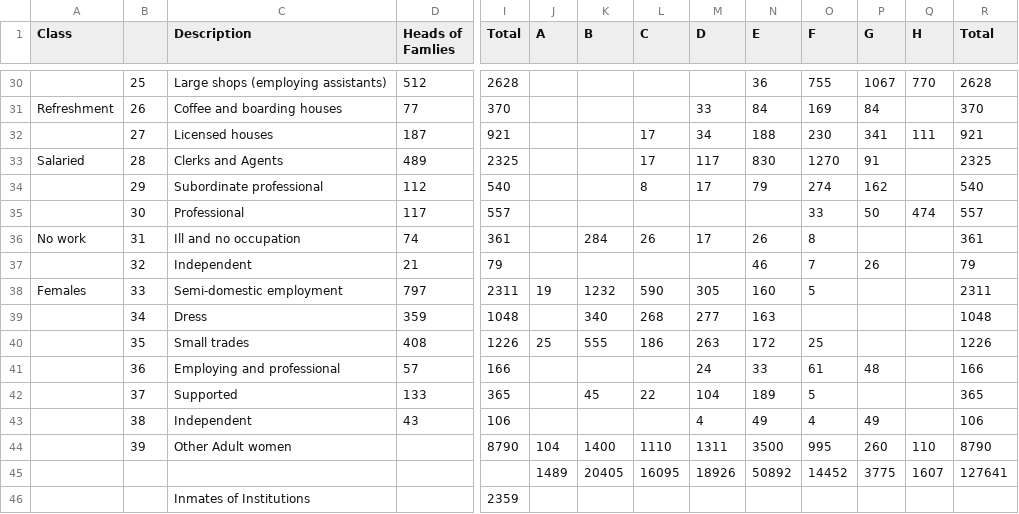
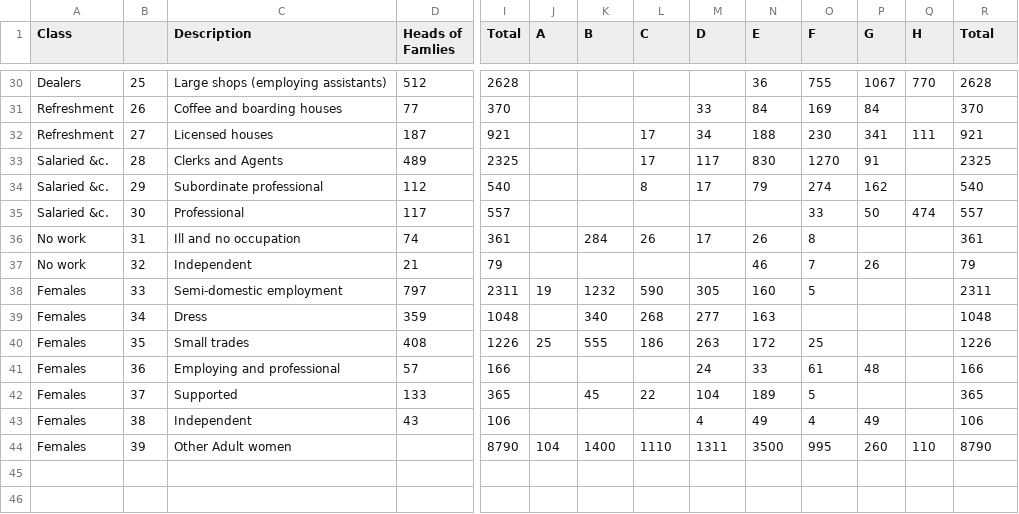
Before and after one commit to Chrysoprase2/data-analytics, a CSV file: data/raw/bethal_green.csv, drawn as a sheet; only a part is shown, gaps mark what is left out; rows hold the shown columns only; the diff covers the shown part only; the diff names each change by its address in the sheet, - before the commit and + after, or states it on an @@ line.

```diff
--- a/data/raw/bethal_green.csv
+++ b/data/raw/bethal_green.csv
-A30 (Class): (empty)
+A30 (Class): Dealers
-A32 (Class): (empty)
+A32 (Class): Refreshment
-A33 (Class): Salaried
+A33 (Class): Salaried &c.
-A34:A35 (Class): (empty)
+A34:A35 (Class): Salaried &c.
-A37 (Class): (empty)
+A37 (Class): No work
-A39:A44 (Class): (empty)
+A39:A44 (Class): Females
-row 45:  |  |  |  |  | 1489 | 20405 | 16095 | 18926 | 50892 | 14452 | 3775 | 1607 | 127641
-row 46:  |  | Inmates of Institutions |  | 2359
```
Also changed, not shown: 22 edited cells elsewhere in this file, data/processed/final_analysis_data.csv, data/processed/merged_london_data.csv, 10 other files.
